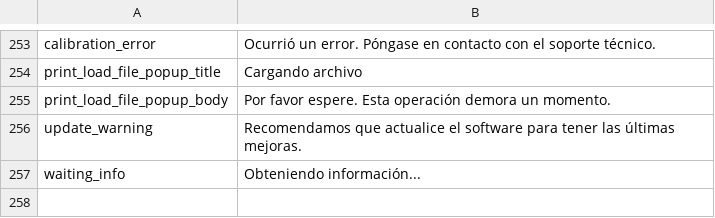
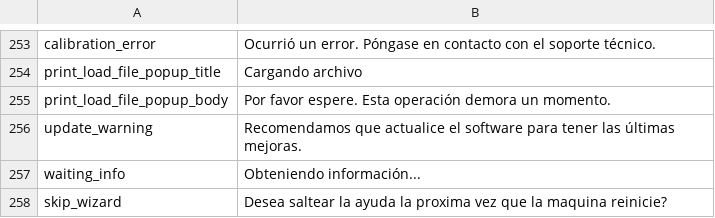
Before and after one commit to rmfranz/v2-firmware, a CSV file: translations/esp.csv, drawn as a sheet; only a part is shown, gaps mark what is left out; the diff names each change by its address in the sheet, - before the commit and + after, or states it on an @@ line.

```diff
--- a/translations/esp.csv
+++ b/translations/esp.csv
+row 258: skip_wizard | Desea saltear la ayuda la proxima vez que la maquina reinicie?
```
Also changed, not shown: translations/deu.csv, translations/eng.csv, 6 other files.
